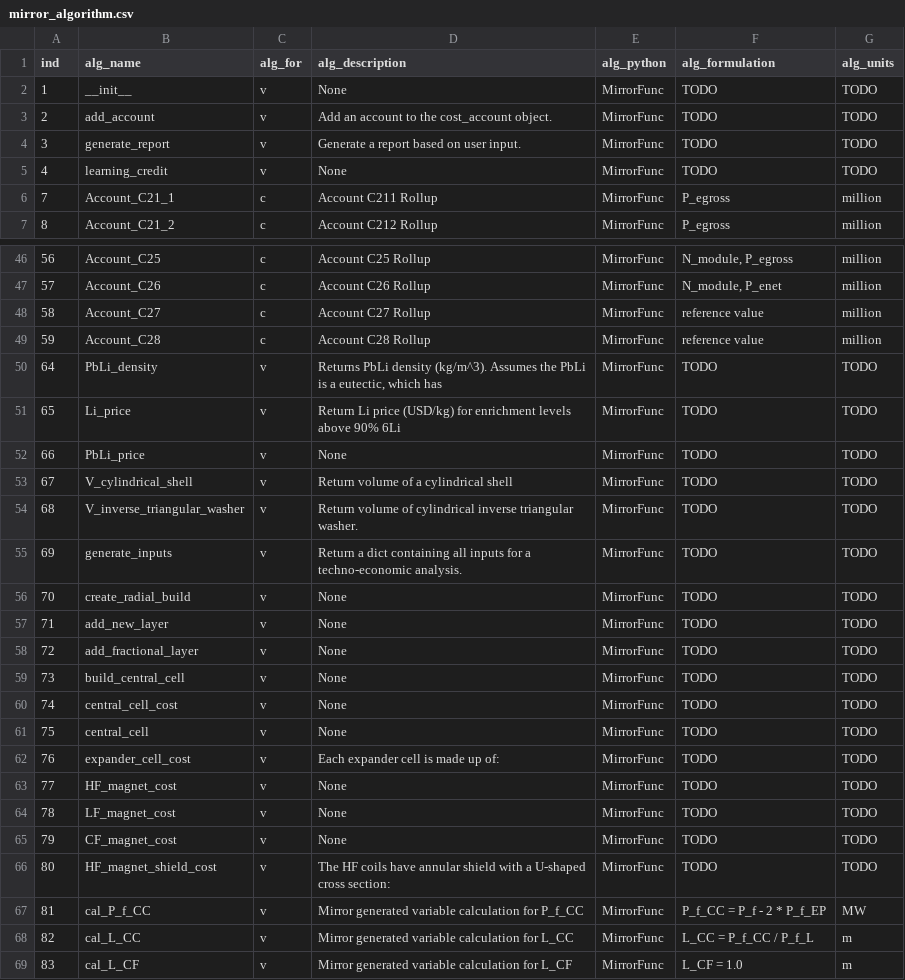
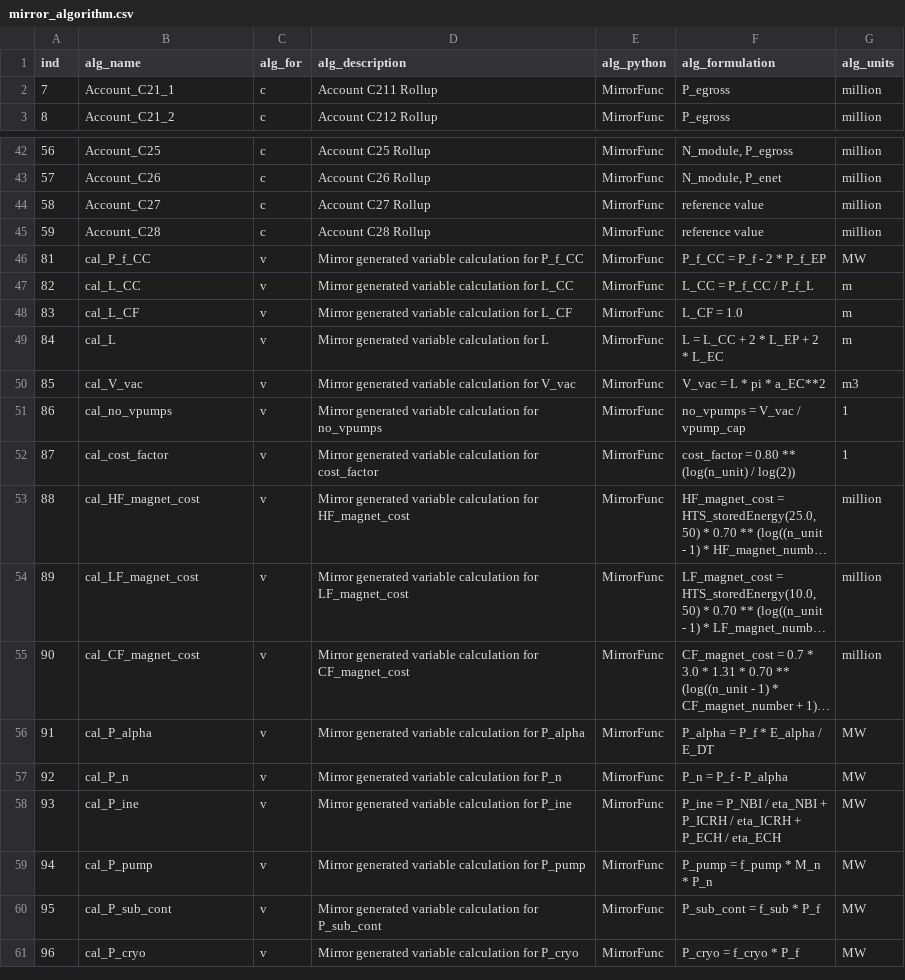
Before and after one commit to accert-dev/ACCERT, a CSV file: tutorial/accert/ref_tables/mirror_algorithm.csv, drawn as a sheet; only a part is shown, gaps mark what is left out; the shorter side is filled out with more unchanged rows; long unchanged cells end in ….

```diff
--- a/tutorial/accert/ref_tables/mirror_algorithm.csv
+++ b/tutorial/accert/ref_tables/mirror_algorithm.csv
@@ -1,6 +1,2 @@
 ind,alg_name,alg_for,alg_description,alg_python,alg_formulation,alg_units
-1,__init__,v,None,MirrorFunc,TODO,TODO
-2,add_account,v,Add an account to the cost_account object.,MirrorFunc,TODO,TODO
-3,generate_report,v,Generate a report based on user input.,MirrorFunc,TODO,TODO
-4,learning_credit,v,None,MirrorFunc,TODO,TODO
 7,Account_C21_1,c,Account C211 Rollup,MirrorFunc,P_egross,million
@@ -49,19 +45,2 @@ ind,alg_name,alg_for,alg_description,alg_python,alg_formulation,alg_units
 59,Account_C28,c,Account C28 Rollup,MirrorFunc,reference value,million
-64,PbLi_density,v,"Returns PbLi density (kg/m^3). Assumes the PbLi is a eutectic, which has",MirrorFunc,TODO,TODO
-65,Li_price,v,Return Li price (USD/kg) for enrichment levels above 90% 6Li,MirrorFunc,TODO,TODO
-66,PbLi_price,v,None,MirrorFunc,TODO,TODO
-67,V_cylindrical_shell,v,Return volume of a cylindrical shell,MirrorFunc,TODO,TODO
-68,V_inverse_triangular_washer,v,Return volume of cylindrical inverse triangular washer.,MirrorFunc,TODO,TODO
-69,generate_inputs,v,Return a dict containing all inputs for a techno-economic analysis.,MirrorFunc,TODO,TODO
-70,create_radial_build,v,None,MirrorFunc,TODO,TODO
-71,add_new_layer,v,None,MirrorFunc,TODO,TODO
-72,add_fractional_layer,v,None,MirrorFunc,TODO,TODO
-73,build_central_cell,v,None,MirrorFunc,TODO,TODO
-74,central_cell_cost,v,None,MirrorFunc,TODO,TODO
-75,central_cell,v,None,MirrorFunc,TODO,TODO
-76,expander_cell_cost,v,Each expander cell is made up of:,MirrorFunc,TODO,TODO
-77,HF_magnet_cost,v,None,MirrorFunc,TODO,TODO
-78,LF_magnet_cost,v,None,MirrorFunc,TODO,TODO
-79,CF_magnet_cost,v,None,MirrorFunc,TODO,TODO
-80,HF_magnet_shield_cost,v,The HF coils have annular shield with a U-shaped cross section:,MirrorFunc,TODO,TODO
 81,cal_P_f_CC,v,Mirror generated variable calculation for P_f_CC,MirrorFunc,P_f_CC = P_f - 2 * P_f_EP,MW
```
Also changed, not shown: tutorial/accert/ref_tables/mirror_variable.csv, 7 other files.
